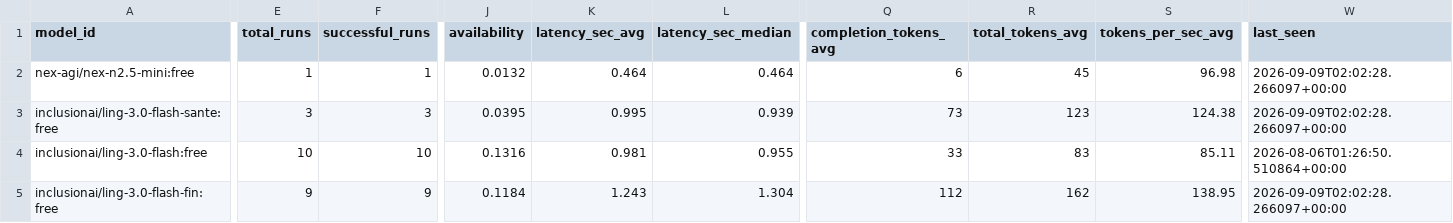
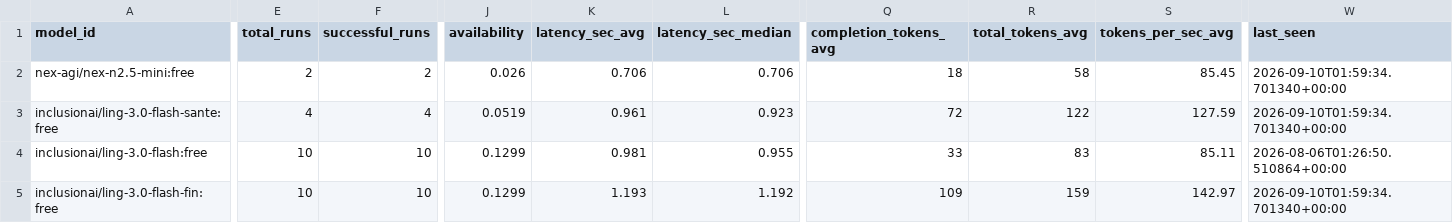
Before and after one commit to mohabdelkarim/free-model-pulse, a CSV file: data/derived/model_index.csv, drawn as a sheet; only a part is shown, gaps mark what is left out; the diff covers the shown part only; the diff names each change by its address in the sheet, - before the commit and + after, or states it on an @@ line.

```diff
--- a/data/derived/model_index.csv
+++ b/data/derived/model_index.csv
-E2 (total_runs): 1
+E2 (total_runs): 2
-F2 (successful_runs): 1
+F2 (successful_runs): 2
-J2 (availability): 0.0132
+J2 (availability): 0.026
-K2 (latency_sec_avg): 0.464
+K2 (latency_sec_avg): 0.706
-L2 (latency_sec_median): 0.464
+L2 (latency_sec_median): 0.706
-Q2 (completion_tokens_avg): 6
+Q2 (completion_tokens_avg): 18
-R2 (total_tokens_avg): 45
+R2 (total_tokens_avg): 58
-S2 (tokens_per_sec_avg): 96.98
+S2 (tokens_per_sec_avg): 85.45
-W2:W3 (last_seen): 2026-09-09T02:02:28.266097+00:00
+W2:W3 (last_seen): 2026-09-10T01:59:34.701340+00:00
-E3 (total_runs): 3
+E3 (total_runs): 4
-F3 (successful_runs): 3
+F3 (successful_runs): 4
-J3 (availability): 0.0395
+J3 (availability): 0.0519
-K3 (latency_sec_avg): 0.995
+K3 (latency_sec_avg): 0.961
-L3 (latency_sec_median): 0.939
+L3 (latency_sec_median): 0.923
-Q3 (completion_tokens_avg): 73
+Q3 (completion_tokens_avg): 72
-R3 (total_tokens_avg): 123
+R3 (total_tokens_avg): 122
-S3 (tokens_per_sec_avg): 124.38
+S3 (tokens_per_sec_avg): 127.59
-J4 (availability): 0.1316
+J4 (availability): 0.1299
-E5 (total_runs): 9
+E5 (total_runs): 10
-F5 (successful_runs): 9
+F5 (successful_runs): 10
-J5 (availability): 0.1184
+J5 (availability): 0.1299
-K5 (latency_sec_avg): 1.243
+K5 (latency_sec_avg): 1.193
-L5 (latency_sec_median): 1.304
+L5 (latency_sec_median): 1.192
-Q5 (completion_tokens_avg): 112
+Q5 (completion_tokens_avg): 109
-R5 (total_tokens_avg): 162
+R5 (total_tokens_avg): 159
-S5 (tokens_per_sec_avg): 138.95
+S5 (tokens_per_sec_avg): 142.97
-W5 (last_seen): 2026-09-09T02:02:28.266097+00:00
+W5 (last_seen): 2026-09-10T01:59:34.701340+00:00
```
Also changed, not shown: 144 edited cells elsewhere in this file, data/raw/benchmark_runs.csv, 2 other files.
